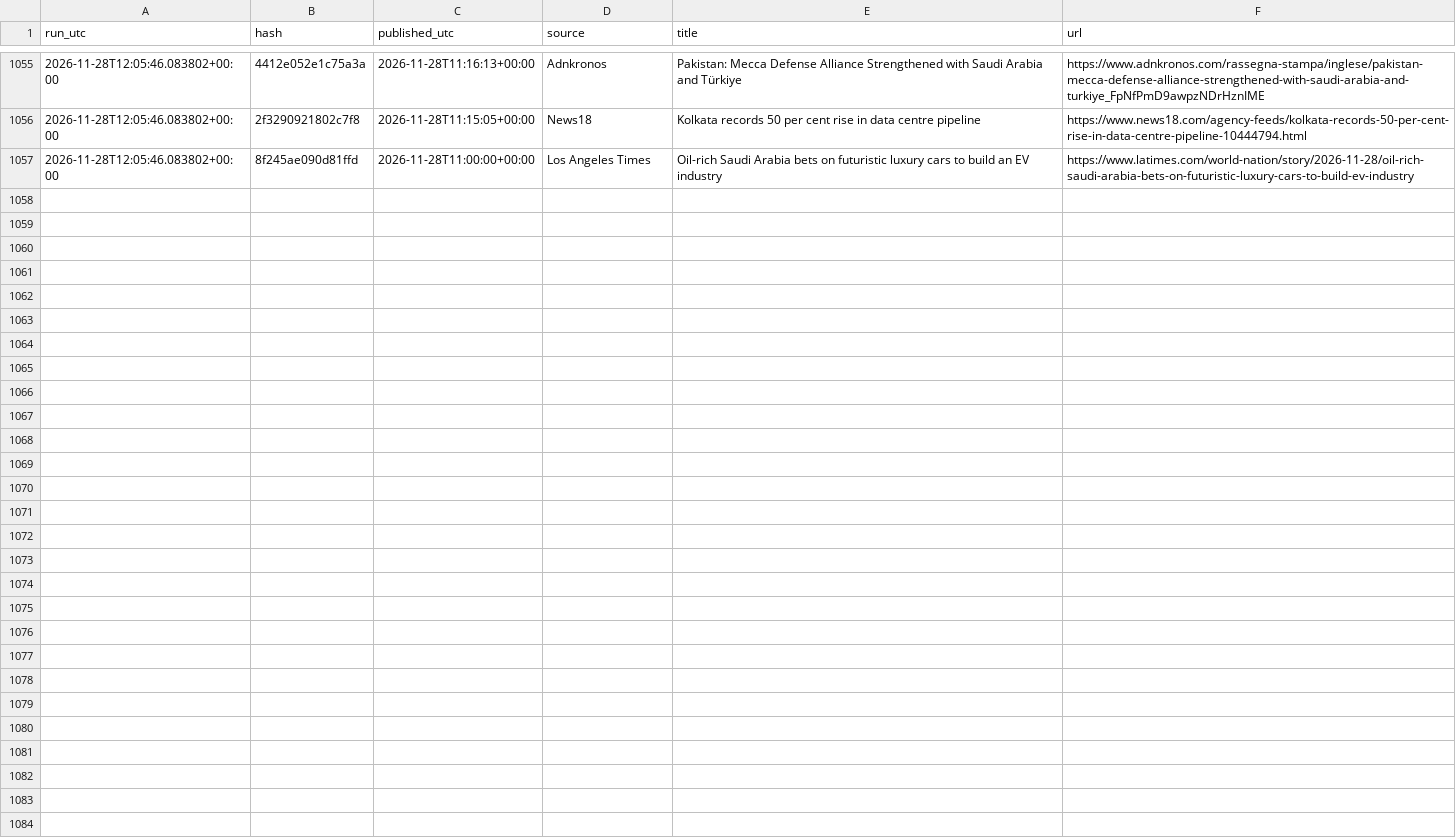
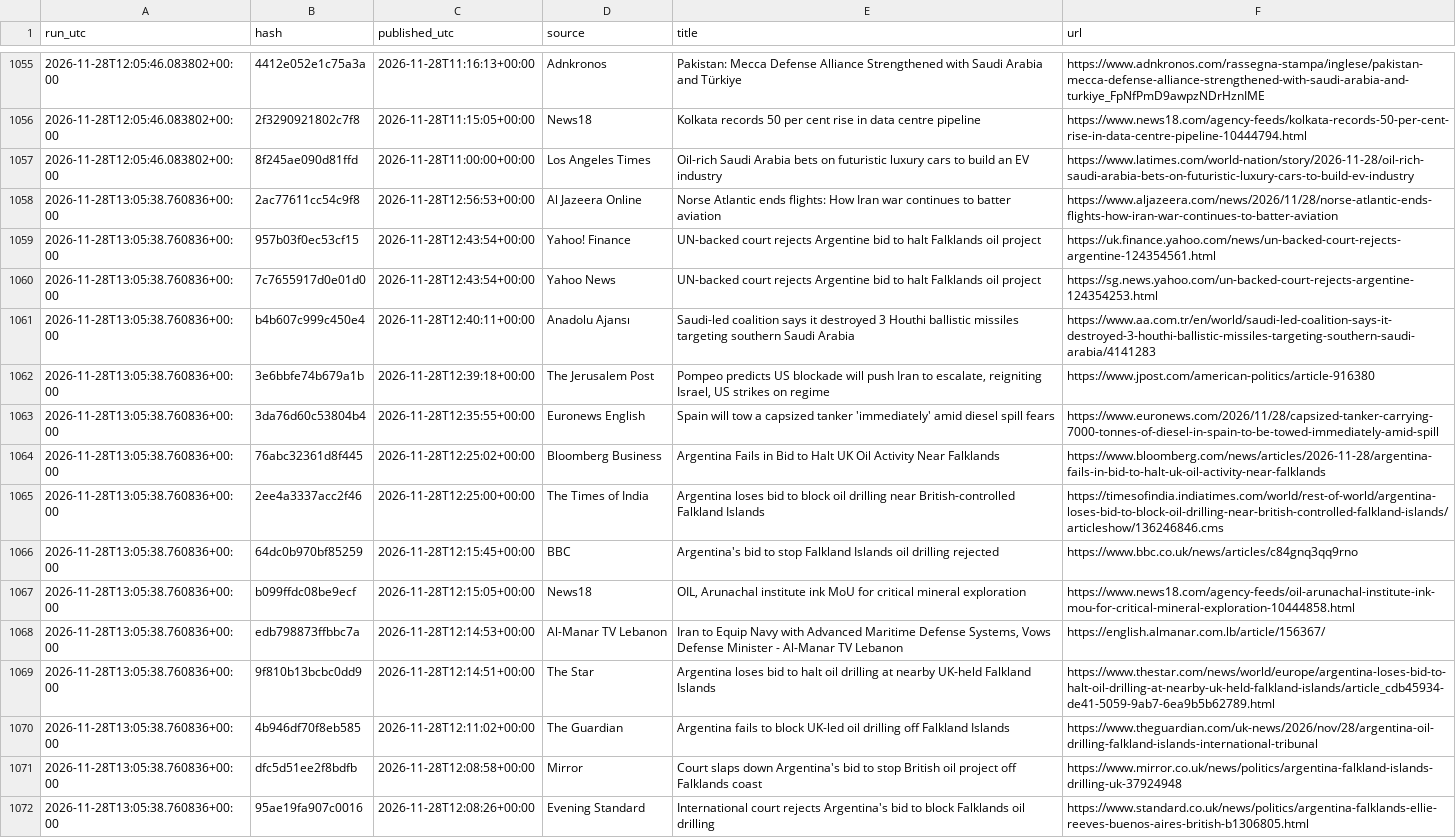
Before and after one commit to beausiff/Oil-signal-logger, a CSV file: backup/headlines_b.csv, drawn as a sheet; only a part is shown, gaps mark what is left out; the diff names each change by its address in the sheet, - before the commit and + after, or states it on an @@ line.

```diff
--- a/backup/headlines_b.csv
+++ b/backup/headlines_b.csv
+row 1058: 2026-11-28T13:05:38.760836+00:00 | 2ac77611cc54c9f8 | 2026-11-28T12:56:53+00:00 | Al Jazeera Online | Norse Atlantic ends flights: How Iran war continues to batter aviation | https://www.aljazeera.com/news/2026/11/28/norse-atlantic-ends-flights-how-iran-war-continues-to-batter-aviation
+row 1059: 2026-11-28T13:05:38.760836+00:00 | 957b03f0ec53cf15 | 2026-11-28T12:43:54+00:00 | Yahoo! Finance | UN-backed court rejects Argentine bid to halt Falklands oil project | https://uk.finance.yahoo.com/news/un-backed-court-rejects-argentine-124354561.html
+row 1060: 2026-11-28T13:05:38.760836+00:00 | 7c7655917d0e01d0 | 2026-11-28T12:43:54+00:00 | Yahoo News | UN-backed court rejects Argentine bid to halt Falklands oil project | https://sg.news.yahoo.com/un-backed-court-rejects-argentine-124354253.html
+row 1061: 2026-11-28T13:05:38.760836+00:00 | b4b607c999c450e4 | 2026-11-28T12:40:11+00:00 | Anadolu Ajansı | Saudi-led coalition says it destroyed 3 Houthi ballistic missiles targeting southern Saudi Arabia | https://www.aa.com.tr/en/world/saudi-led-coalition-says-it-destroyed-3-houthi-ballistic-missiles-targeting-southern-saudi-arabia/4141283
+row 1062: 2026-11-28T13:05:38.760836+00:00 | 3e6bbfe74b679a1b | 2026-11-28T12:39:18+00:00 | The Jerusalem Post | Pompeo predicts US blockade will push Iran to escalate, reigniting Israel, US strikes on regime | https://www.jpost.com/american-politics/article-916380
+row 1063: 2026-11-28T13:05:38.760836+00:00 | 3da76d60c53804b4 | 2026-11-28T12:35:55+00:00 | Euronews English | Spain will tow a capsized tanker 'immediately' amid diesel spill fears | https://www.euronews.com/2026/11/28/capsized-tanker-carrying-7000-tonnes-of-diesel-in-spain-to-be-towed-immediately-amid-spill
+row 1064: 2026-11-28T13:05:38.760836+00:00 | 76abc32361d8f445 | 2026-11-28T12:25:02+00:00 | Bloomberg Business | Argentina Fails in Bid to Halt UK Oil Activity Near Falklands | https://www.bloomberg.com/news/articles/2026-11-28/argentina-fails-in-bid-to-halt-uk-oil-activity-near-falklands
+row 1065: 2026-11-28T13:05:38.760836+00:00 | 2ee4a3337acc2f46 | 2026-11-28T12:25:00+00:00 | The Times of India | Argentina loses bid to block oil drilling near British-controlled Falkland Islands | https://timesofindia.indiatimes.com/world/rest-of-world/argentina-loses-bid-to-block-oil-drilling-near-british-controlled-falkland-islands/articleshow/136246846.cms
+row 1066: 2026-11-28T13:05:38.760836+00:00 | 64dc0b970bf85259 | 2026-11-28T12:15:45+00:00 | BBC | Argentina's bid to stop Falkland Islands oil drilling rejected | https://www.bbc.co.uk/news/articles/c84gnq3qq9rno
+row 1067: 2026-11-28T13:05:38.760836+00:00 | b099ffdc08be9ecf | 2026-11-28T12:15:05+00:00 | News18 | OIL, Arunachal institute ink MoU for critical mineral exploration | https://www.news18.com/agency-feeds/oil-arunachal-institute-ink-mou-for-critical-mineral-exploration-10444858.html
+row 1068: 2026-11-28T13:05:38.760836+00:00 | edb798873ffbbc7a | 2026-11-28T12:14:53+00:00 | Al-Manar TV Lebanon | Iran to Equip Navy with Advanced Maritime Defense Systems, Vows Defense Minister - Al-Manar TV Lebanon | https://english.almanar.com.lb/article/156367/
+row 1069: 2026-11-28T13:05:38.760836+00:00 | 9f810b13bcbc0dd9 | 2026-11-28T12:14:51+00:00 | The Star | Argentina loses bid to halt oil drilling at nearby UK-held Falkland Islands | https://www.thestar.com/news/world/europe/argentina-loses-bid-to-halt-oil-drilling-at-nearby-uk-held-falkland-islands/article_cdb45934-de41-5059-9ab7-6ea9b5b62789.html
+row 1070: 2026-11-28T13:05:38.760836+00:00 | 4b946df70f8eb585 | 2026-11-28T12:11:02+00:00 | The Guardian | Argentina fails to block UK-led oil drilling off Falkland Islands | https://www.theguardian.com/uk-news/2026/nov/28/argentina-oil-drilling-falkland-islands-international-tribunal
+row 1071: 2026-11-28T13:05:38.760836+00:00 | dfc5d51ee2f8bdfb | 2026-11-28T12:08:58+00:00 | Mirror | Court slaps down Argentina's bid to stop British oil project off Falklands coast | https://www.mirror.co.uk/news/politics/argentina-falkland-islands-drilling-uk-37924948
+row 1072: 2026-11-28T13:05:38.760836+00:00 | 95ae19fa907c0016 | 2026-11-28T12:08:26+00:00 | Evening Standard | International court rejects Argentina's bid to block Falklands oil drilling | https://www.standard.co.uk/news/politics/argentina-falklands-ellie-reeves-buenos-aires-british-b1306805.html
```
Also changed, not shown: backup/context.csv, backup/feed_b_state.csv, 6 other files.
